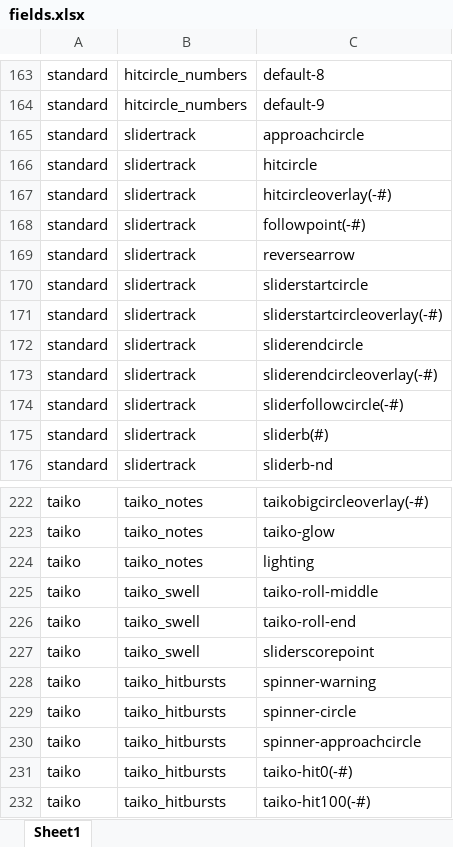
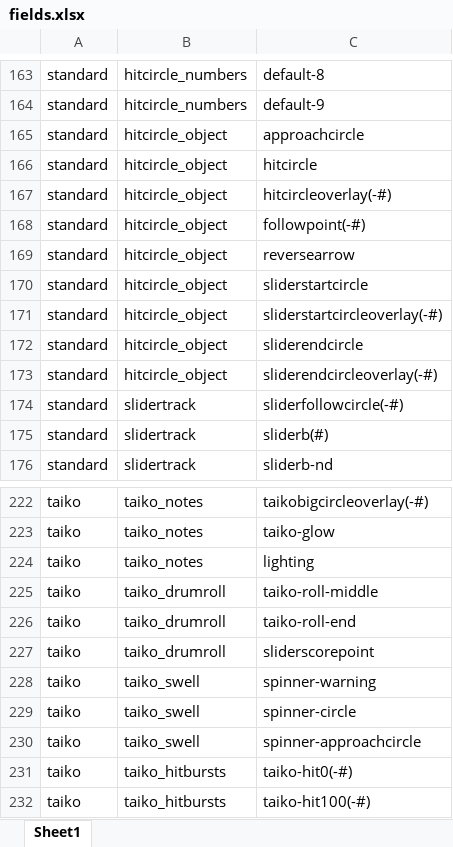
Before and after one commit to 2jonnyb/Osu-Skin-Helper, an Excel workbook: fields.xlsx, sheet Sheet1, drawn as a sheet; only a part is shown, gaps mark what is left out; values as stored, in another font and other column widths than the file's, no borders; the diff names each change by its address in the sheet, - before the commit and + after, or states it on an @@ line.

```diff
--- a/fields.xlsx (sheet Sheet1)
+++ b/fields.xlsx (sheet Sheet1)
-B165:B173: slidertrack
+B165:B173: hitcircle_object
-B225:B227: taiko_swell
+B225:B227: taiko_drumroll
-B228:B230: taiko_hitbursts
+B228:B230: taiko_swell
```
Also changed, not shown: 2 other files.
